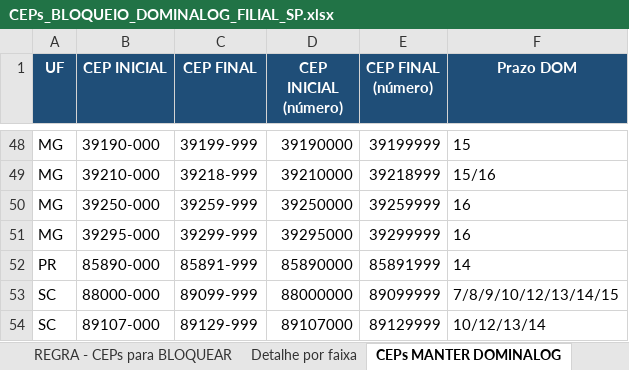
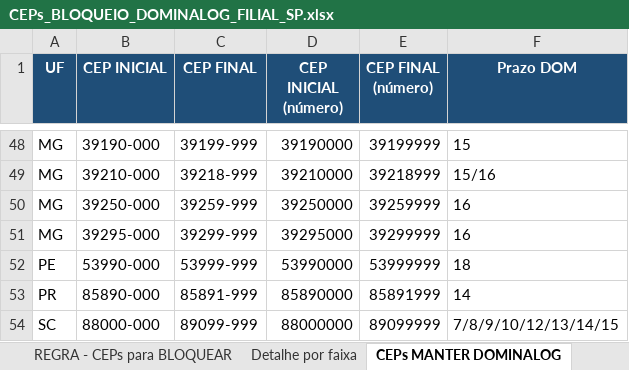
Before and after one commit to danielmichelonjr-ai/PROJETOS, an Excel workbook: CEPs_BLOQUEIO_DOMINALOG_FILIAL_SP.xlsx, sheet CEPs MANTER DOMINALOG, drawn as a sheet; only a part is shown, gaps mark what is left out; the shorter side is filled out with more unchanged rows; values as stored, in another font and other column widths than the file's, no borders; the diff names each change by its address in the sheet, - before the commit and + after, or states it on an @@ line.

```diff
--- a/CEPs_BLOQUEIO_DOMINALOG_FILIAL_SP.xlsx (sheet CEPs MANTER DOMINALOG)
+++ b/CEPs_BLOQUEIO_DOMINALOG_FILIAL_SP.xlsx (sheet CEPs MANTER DOMINALOG)
+row 52: PE | 53990-000 | 53999-999 | 53990000 | 53999999 | 18
```
Also changed, not shown: sheet Detalhe por faixa, sheet REGRA - CEPs para BLOQUEAR, sheet Resumo.
